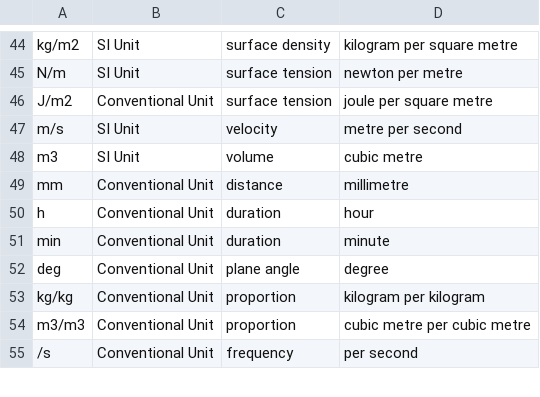
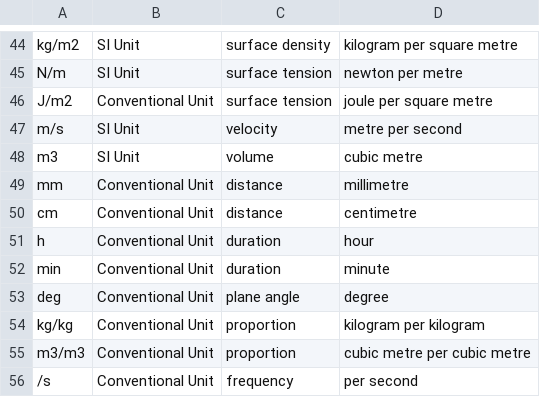
Before and after one commit to metno/wdb, a CSV file: etc/metadata/wdb_unit.in.csv, drawn as a sheet; only a part is shown, gaps mark what is left out.

Commit message:
Metadata changes for the loading of the EC deterministic forecast from GRIB files.

```diff
--- a/etc/metadata/wdb_unit.in.csv
+++ b/etc/metadata/wdb_unit.in.csv
@@ -49,2 +49,3 @@ m3|SI Unit|volume|cubic metre
 mm|Conventional Unit|distance|millimetre
+cm|Conventional Unit|distance|centimetre
 h|Conventional Unit|duration|hour
```
Also changed, not shown: etc/metadata/wdb_levelmeasureparameter.in.csv, etc/metadata/wdb_levelparameterusage.in.csv, 2 other files.
